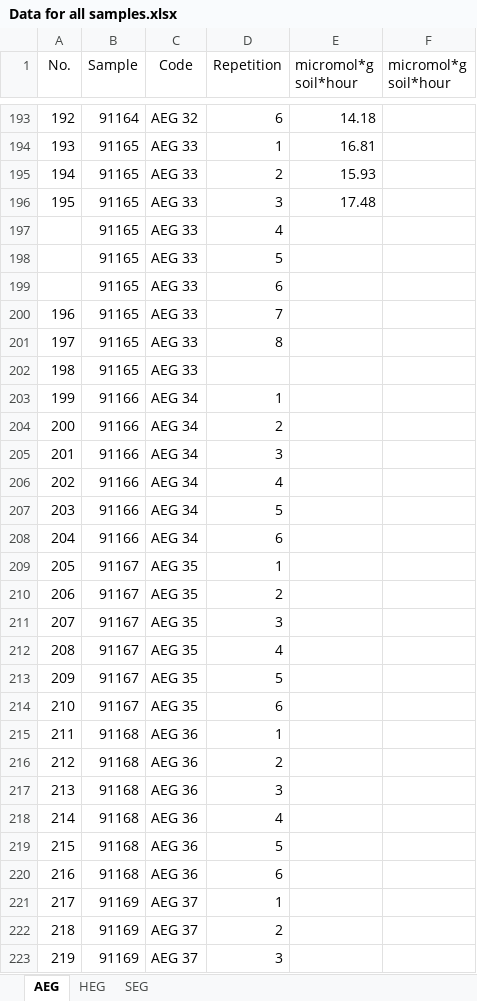
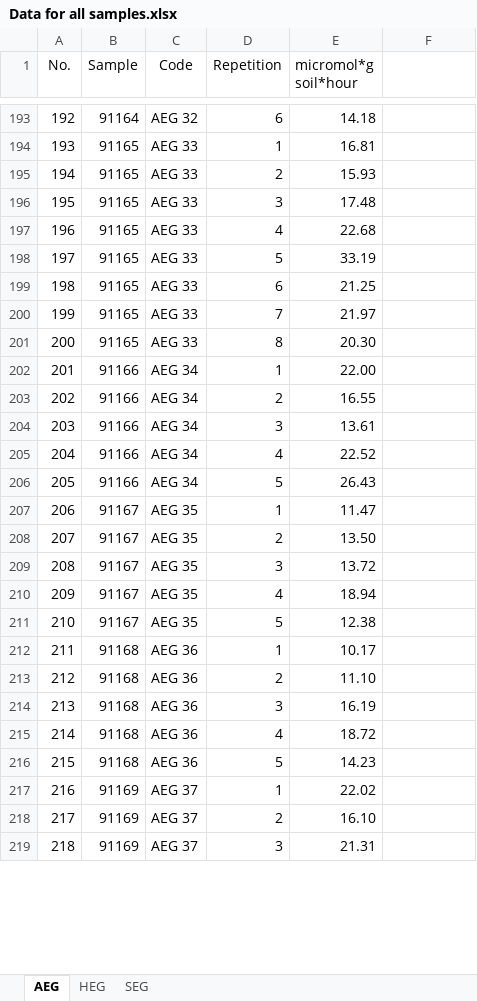
Before and after one commit to inkyin3796/Research, an Excel workbook: Phenoloxidase Activity data/Data for all samples.xlsx, sheet AEG, drawn as a sheet; only a part is shown, gaps mark what is left out; values as stored, in another font and other column widths than the file's, no borders; removed rows and columns are numbered as before the commit, all else as after; the diff covers the shown part only; the diff names each change by its address in the sheet, - before the commit and + after, or states it on an @@ line.

```diff
--- a/Phenoloxidase Activity data/Data for all samples.xlsx (sheet AEG)
+++ b/Phenoloxidase Activity data/Data for all samples.xlsx (sheet AEG)
-F1: micromol*g soil*hour
+F1: (empty)
@@ column A (No.) renumbered between rows 197 and 222 @@
-E197 (micromol*g soil*hour): (empty)
+E197 (micromol*g soil*hour): 22.68
-E198 (micromol*g soil*hour): (empty)
+E198 (micromol*g soil*hour): 33.19
-E199 (micromol*g soil*hour): (empty)
+E199 (micromol*g soil*hour): 21.25
-E200 (micromol*g soil*hour): (empty)
+E200 (micromol*g soil*hour): 21.97
-E201 (micromol*g soil*hour): (empty)
+E201 (micromol*g soil*hour): 20.30
-row 202: 198 | 91165 | AEG 33
-E202 (micromol*g soil*hour): (empty)
+E202 (micromol*g soil*hour): 22.00
-E203 (micromol*g soil*hour): (empty)
+E203 (micromol*g soil*hour): 16.55
-E204 (micromol*g soil*hour): (empty)
+E204 (micromol*g soil*hour): 13.61
-E205 (micromol*g soil*hour): (empty)
+E205 (micromol*g soil*hour): 22.52
-E206 (micromol*g soil*hour): (empty)
+E206 (micromol*g soil*hour): 26.43
-row 208: 204 | 91166 | AEG 34 | 6
-E207 (micromol*g soil*hour): (empty)
+E207 (micromol*g soil*hour): 11.47
-E208 (micromol*g soil*hour): (empty)
+E208 (micromol*g soil*hour): 13.50
-E209 (micromol*g soil*hour): (empty)
+E209 (micromol*g soil*hour): 13.72
-E210 (micromol*g soil*hour): (empty)
+E210 (micromol*g soil*hour): 18.94
-E211 (micromol*g soil*hour): (empty)
+E211 (micromol*g soil*hour): 12.38
-row 214: 210 | 91167 | AEG 35 | 6
-E212 (micromol*g soil*hour): (empty)
+E212 (micromol*g soil*hour): 10.17
-E213 (micromol*g soil*hour): (empty)
+E213 (micromol*g soil*hour): 11.10
-E214 (micromol*g soil*hour): (empty)
+E214 (micromol*g soil*hour): 16.19
-E215 (micromol*g soil*hour): (empty)
+E215 (micromol*g soil*hour): 18.72
-E216 (micromol*g soil*hour): (empty)
+E216 (micromol*g soil*hour): 14.23
-row 220: 216 | 91168 | AEG 36 | 6
-E217 (micromol*g soil*hour): (empty)
+E217 (micromol*g soil*hour): 22.02
-E218 (micromol*g soil*hour): (empty)
+E218 (micromol*g soil*hour): 16.10
-E219 (micromol*g soil*hour): (empty)
+E219 (micromol*g soil*hour): 21.31
```
Also changed, not shown: other rows of this sheet, sheet HEG, sheet SEG, Phenoloxidase Activity data/04. AEG 4 (91136).xlsx, Phenoloxidase Activity data/09. AEG 9 (91141).xlsx, 9 other files.
